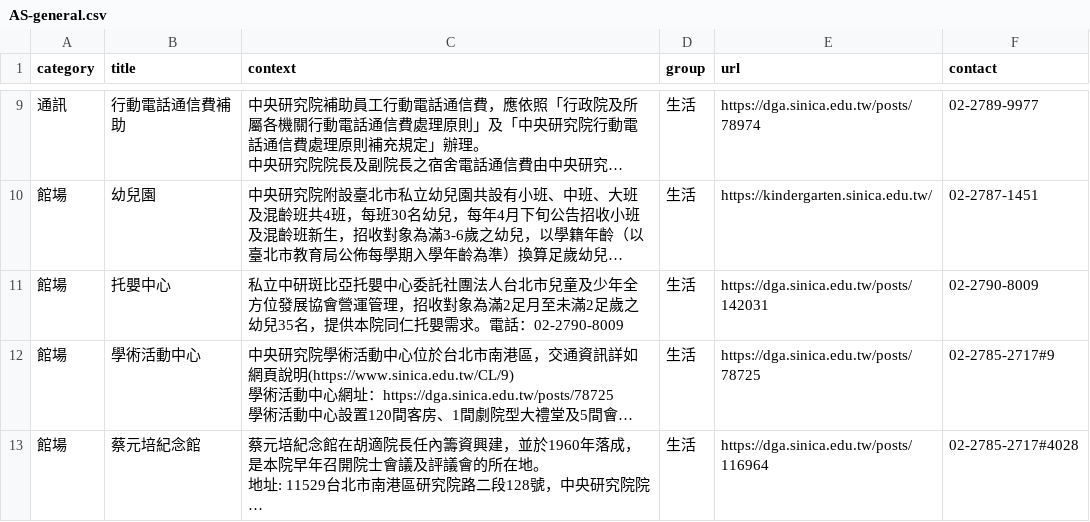
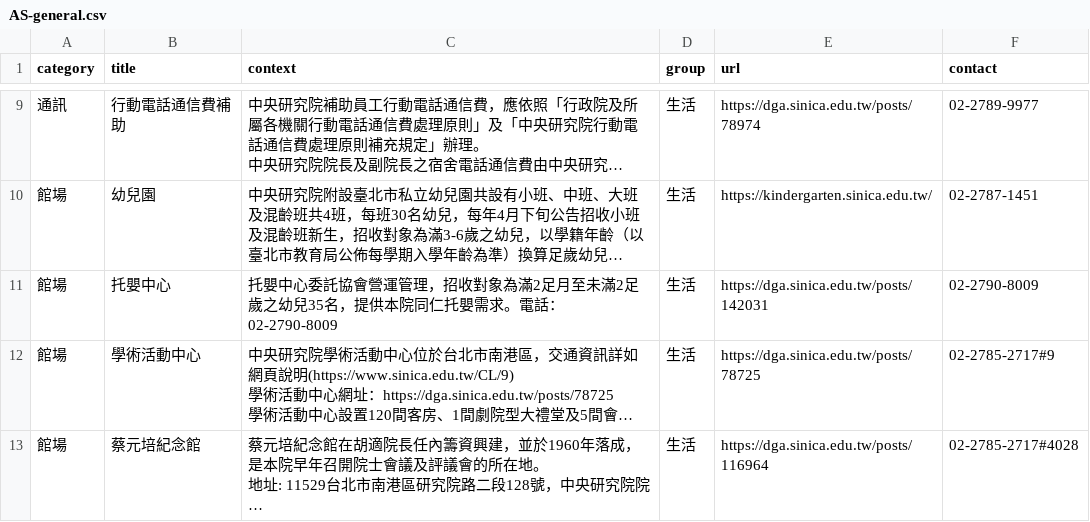
Before and after one commit to chungdaw/AS-FAQ-PREVIEW, a CSV file: source/AS-general.csv, drawn as a sheet; only a part is shown, gaps mark what is left out; long unchanged cells end in …; the diff names each change by its address in the sheet, - before the commit and + after, or states it on an @@ line.

```diff
--- a/source/AS-general.csv
+++ b/source/AS-general.csv
-C11 (context): 私立中研斑比亞托嬰中心委託社團法人台北市兒童及少年全方位發展協會營運…
+C11 (context): 托嬰中心委託協會營運…
```
Also changed, not shown: 1 other file.
